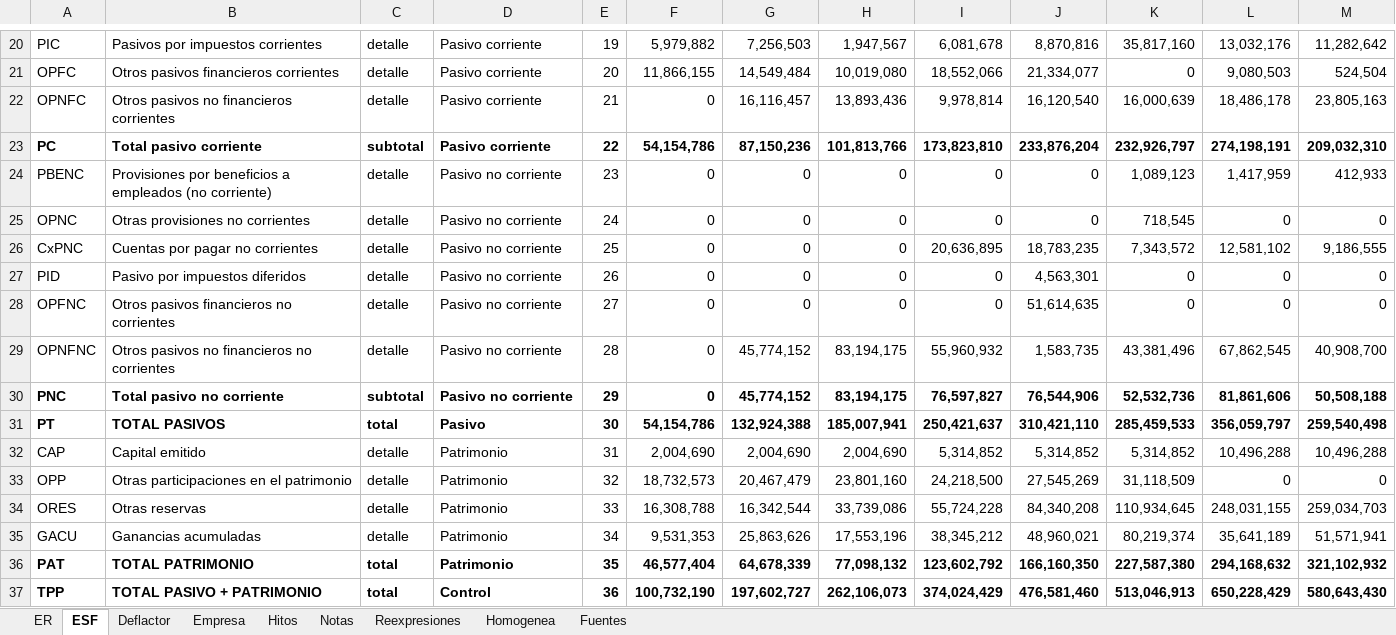
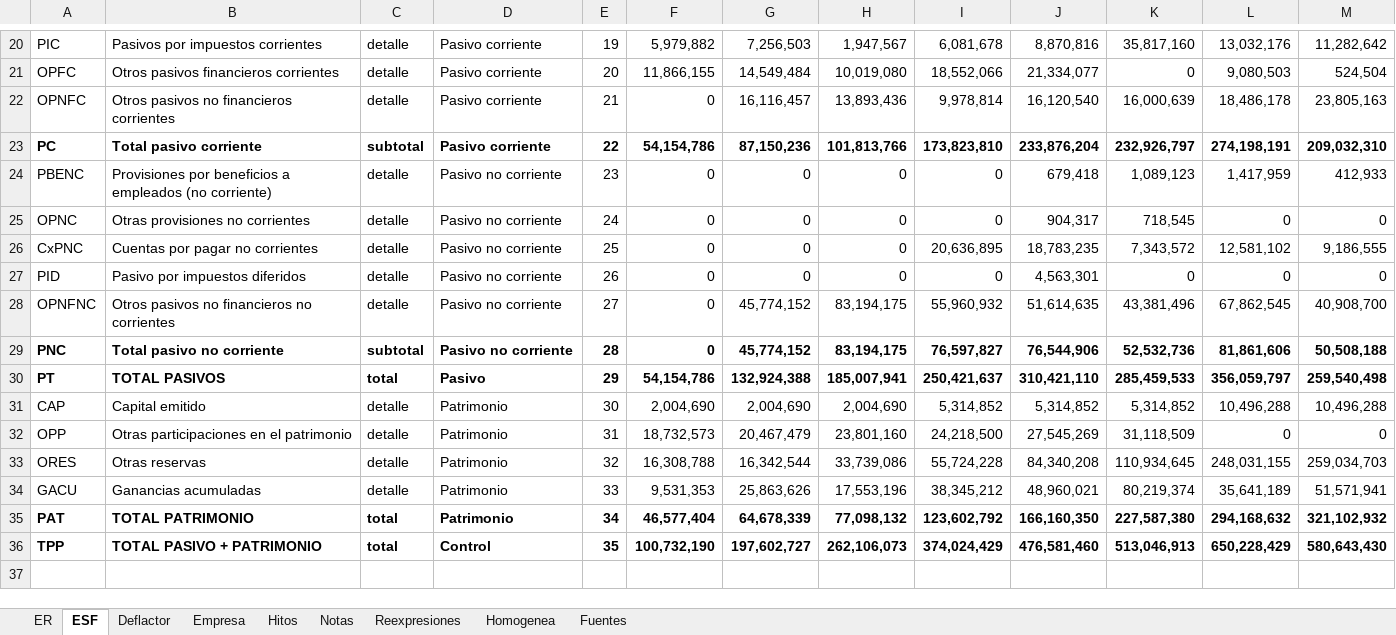
Before and after one commit to David-Puchana/dash-board-af, an Excel workbook: dashboard_globant/BD_Dashboard_Globant.xlsx, sheet ESF, drawn as a sheet; only a part is shown, gaps mark what is left out; values as stored, in another font and other column widths than the file's, no borders; removed rows and columns are numbered as before the commit, all else as after; the diff names each change by its address in the sheet, - before the commit and + after, or states it on an @@ line.

```diff
--- a/dashboard_globant/BD_Dashboard_Globant.xlsx (sheet ESF)
+++ b/dashboard_globant/BD_Dashboard_Globant.xlsx (sheet ESF)
-J24: 0
+J24: 679,418
-J25: 0
+J25: 904,317
-row 28: OPFNC | Otros pasivos financieros no corrientes | detalle | Pasivo no corriente | 27 | 0 | 0 | 0 | 0 | 51,614,635 | 0 | 0 | 0
-E28: 28
+E28: 27
-J28: 1,583,735
+J28: 51,614,635
-E29: 29
+E29: 28
-E30: 30
+E30: 29
-E31: 31
+E31: 30
-E32: 32
+E32: 31
-E33: 33
+E33: 32
-E34: 34
+E34: 33
-E35: 35
+E35: 34
-E36: 36
+E36: 35
```
Also changed, not shown: sheet Homogenea, sheet Reexpresiones, sheet Fuentes, sheet Notas, dashboard_python/data/BD_Dashboard_Globant.xlsx, dashboard_shiny/data/BD_Dashboard_Globant.xlsx, 5 other files.
